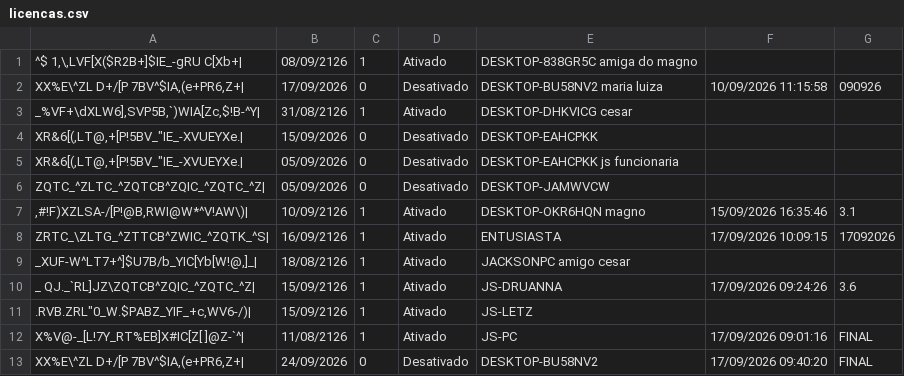
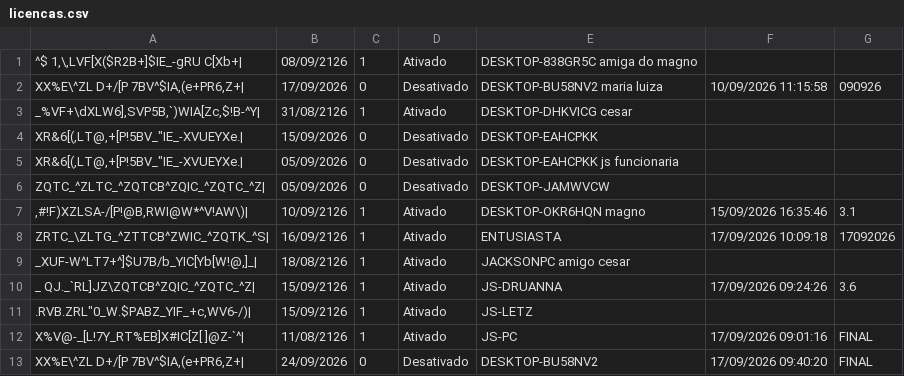
Before and after one commit to JLISPCAD/UPDATELISP, a CSV file: licencas.csv, drawn as a sheet; the diff names each change by its address in the sheet, - before the commit and + after, or states it on an @@ line.

Commit message:
Atualização e limpeza de duplicadas em 17/09/2026 10:09:18 (v17092026)

```diff
--- a/licencas.csv
+++ b/licencas.csv
-F8: 17/09/2026 10:09:15
+F8: 17/09/2026 10:09:18
```
